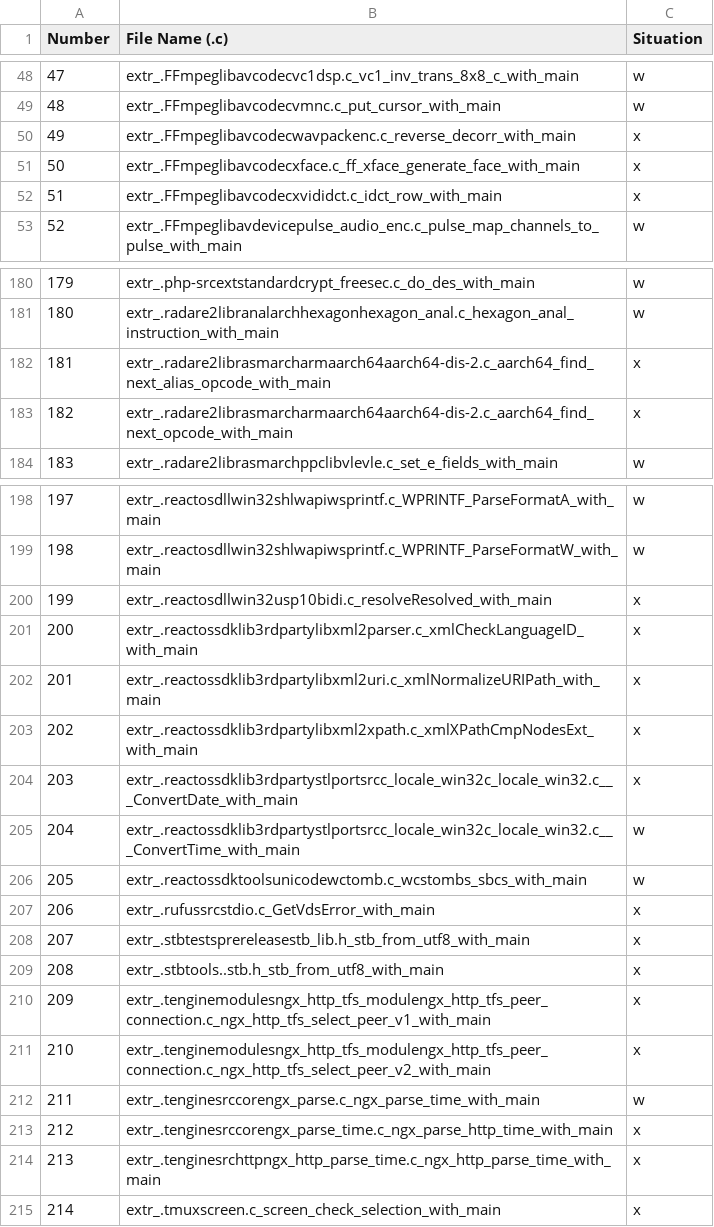
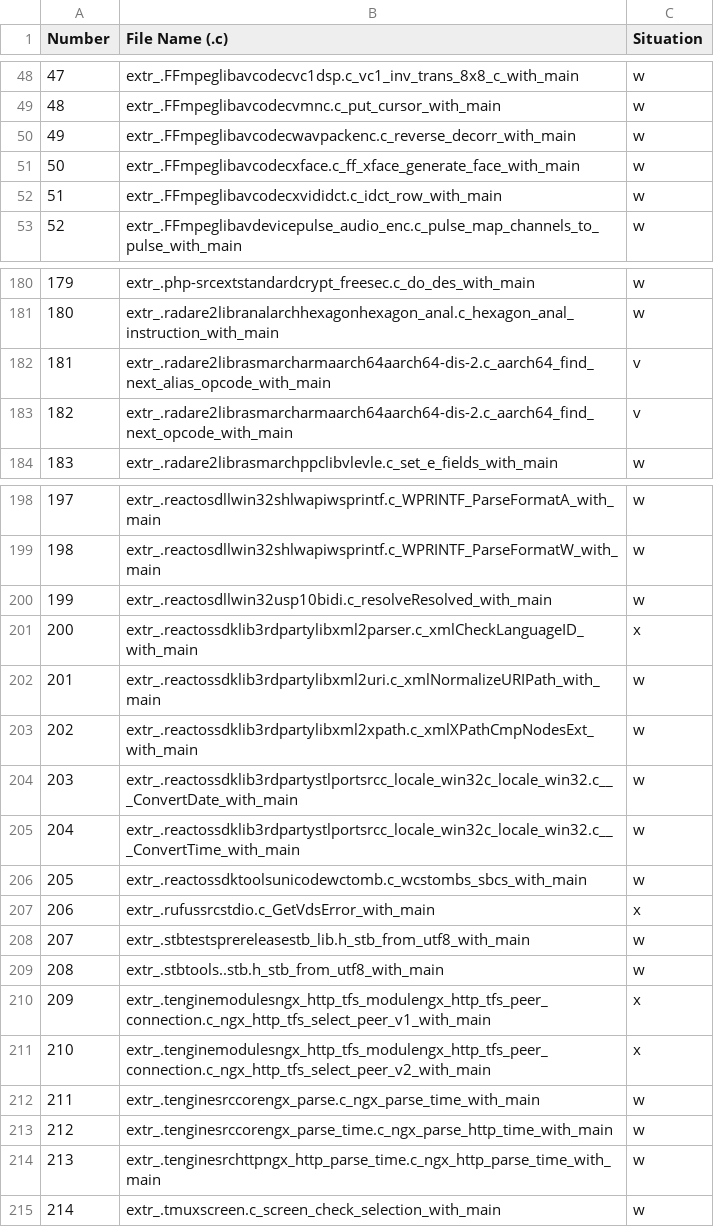
Before and after one commit to dalilavieira/HLStools, a CSV file: intel/bench_214_new/results.csv, drawn as a sheet; only a part is shown, gaps mark what is left out; the diff covers the shown part only.

```diff
--- a/intel/bench_214_new/results.csv
+++ b/intel/bench_214_new/results.csv
@@ -49,5 +49,5 @@ Number, File Name (.c), Situation
 48, extr_.FFmpeglibavcodecvmnc.c_put_cursor_with_main, w
-49, extr_.FFmpeglibavcodecwavpackenc.c_reverse_decorr_with_main, x
-50, extr_.FFmpeglibavcodecxface.c_ff_xface_generate_face_with_main, x
-51, extr_.FFmpeglibavcodecxvididct.c_idct_row_with_main, x
+49, extr_.FFmpeglibavcodecwavpackenc.c_reverse_decorr_with_main, w
+50, extr_.FFmpeglibavcodecxface.c_ff_xface_generate_face_with_main, w
+51, extr_.FFmpeglibavcodecxvididct.c_idct_row_with_main, w
 52, extr_.FFmpeglibavdevicepulse_audio_enc.c_pulse_map_channels_to_pulse_with_main, w
@@ -181,4 +181,4 @@ Number, File Name (.c), Situation
 180, extr_.radare2libranalarchhexagonhexagon_anal.c_hexagon_anal_instruction_with_main, w
-181, extr_.radare2librasmarcharmaarch64aarch64-dis-2.c_aarch64_find_next_alias_opcode_with_main, x
-182, extr_.radare2librasmarcharmaarch64aarch64-dis-2.c_aarch64_find_next_opcode_with_main, x
+181, extr_.radare2librasmarcharmaarch64aarch64-dis-2.c_aarch64_find_next_alias_opcode_with_main, v
+182, extr_.radare2librasmarcharmaarch64aarch64-dis-2.c_aarch64_find_next_opcode_with_main, v
 183, extr_.radare2librasmarchppclibvlevle.c_set_e_fields_with_main, w
@@ -199,7 +199,7 @@ Number, File Name (.c), Situation
 198, extr_.reactosdllwin32shlwapiwsprintf.c_WPRINTF_ParseFormatW_with_main, w
-199, extr_.reactosdllwin32usp10bidi.c_resolveResolved_with_main, x
+199, extr_.reactosdllwin32usp10bidi.c_resolveResolved_with_main, w
 200, extr_.reactossdklib3rdpartylibxml2parser.c_xmlCheckLanguageID_with_main, x
-201, extr_.reactossdklib3rdpartylibxml2uri.c_xmlNormalizeURIPath_with_main, x
-202, extr_.reactossdklib3rdpartylibxml2xpath.c_xmlXPathCmpNodesExt_with_main, x
-203, extr_.reactossdklib3rdpartystlportsrcc_locale_win32c_locale_win32.c___ConvertDate_with_main, x
+201, extr_.reactossdklib3rdpartylibxml2uri.c_xmlNormalizeURIPath_with_main, w
+202, extr_.reactossdklib3rdpartylibxml2xpath.c_xmlXPathCmpNodesExt_with_main, w
+203, extr_.reactossdklib3rdpartystlportsrcc_locale_win32c_locale_win32.c___ConvertDate_with_main, w
 204, extr_.reactossdklib3rdpartystlportsrcc_locale_win32c_locale_win32.c___ConvertTime_with_main, w
@@ -207,4 +207,4 @@ Number, File Name (.c), Situation
 206, extr_.rufussrcstdio.c_GetVdsError_with_main, x
-207, extr_.stbtestsprereleasestb_lib.h_stb_from_utf8_with_main, x
-208, extr_.stbtools..stb.h_stb_from_utf8_with_main, x
+207, extr_.stbtestsprereleasestb_lib.h_stb_from_utf8_with_main, w
+208, extr_.stbtools..stb.h_stb_from_utf8_with_main, w
 209, extr_.tenginemodulesngx_http_tfs_modulengx_http_tfs_peer_connection.c_ngx_http_tfs_select_peer_v1_with_main, x
@@ -212,4 +212,4 @@ Number, File Name (.c), Situation
 211, extr_.tenginesrccorengx_parse.c_ngx_parse_time_with_main, w
-212, extr_.tenginesrccorengx_parse_time.c_ngx_parse_http_time_with_main, x
-213, extr_.tenginesrchttpngx_http_parse_time.c_ngx_http_parse_time_with_main, x
-214, extr_.tmuxscreen.c_screen_check_selection_with_main, x
+212, extr_.tenginesrccorengx_parse_time.c_ngx_parse_http_time_with_main, w
+213, extr_.tenginesrchttpngx_http_parse_time.c_ngx_http_parse_time_with_main, w
+214, extr_.tmuxscreen.c_screen_check_selection_with_main, w
```
Also changed, not shown: 30 edited cells elsewhere in this file, 2 other files.
